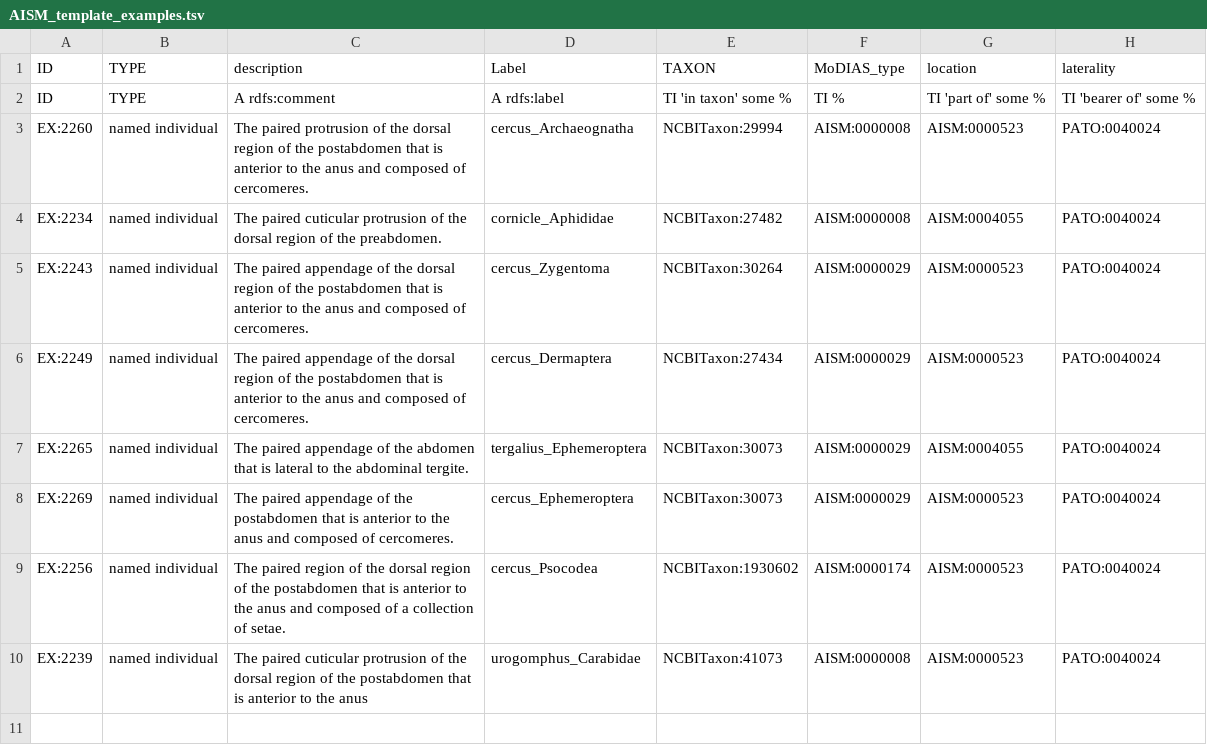
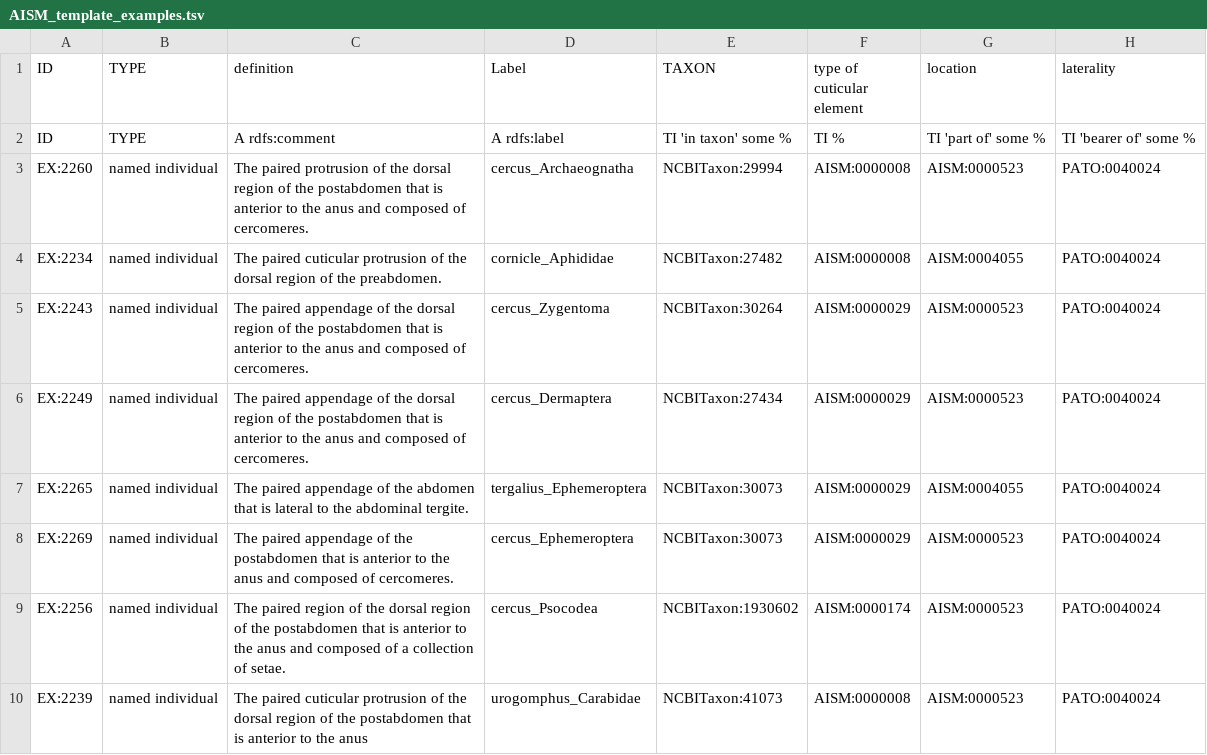
Before and after one commit to insect-morphology/aism, a TSV file: AISM_template_examples.tsv, drawn as a sheet; only a part is shown; the diff names each change by its address in the sheet, - before the commit and + after, or states it on an @@ line.

Commit message:
Update AISM_template_examples.tsv
Adjusted colunm headers to match manuscript.

```diff
--- a/AISM_template_examples.tsv
+++ b/AISM_template_examples.tsv
-C1: description
+C1: definition
-F1: MoDIAS_type
+F1: type of cuticular element
```
